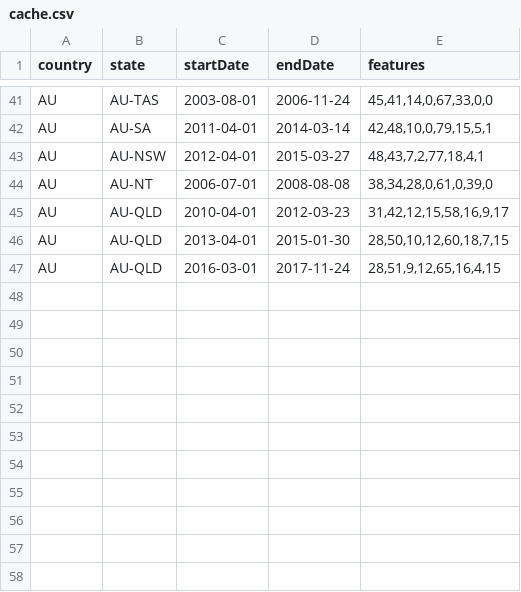
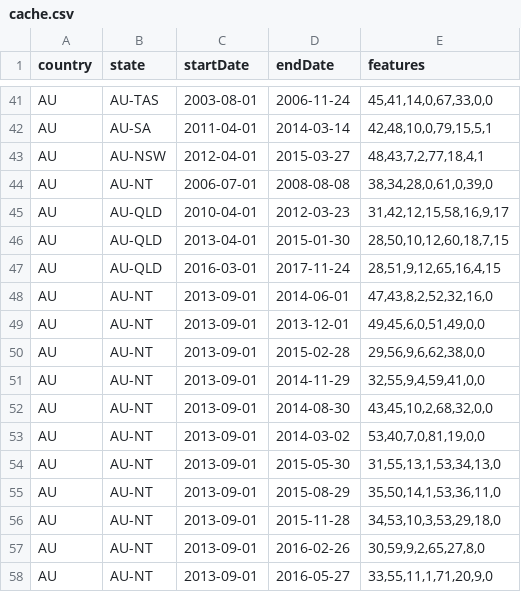
Before and after one commit to Yralec/CS350_KAIST_Analytica, a CSV file: Website/data/cache.csv, drawn as a sheet; only a part is shown, gaps mark what is left out; the diff names each change by its address in the sheet, - before the commit and + after, or states it on an @@ line.

```diff
--- a/Website/data/cache.csv
+++ b/Website/data/cache.csv
+row 48: AU | AU-NT | 2013-09-01 | 2014-06-01 | 47,43,8,2,52,32,16,0
+row 49: AU | AU-NT | 2013-09-01 | 2013-12-01 | 49,45,6,0,51,49,0,0
+row 50: AU | AU-NT | 2013-09-01 | 2015-02-28 | 29,56,9,6,62,38,0,0
+row 51: AU | AU-NT | 2013-09-01 | 2014-11-29 | 32,55,9,4,59,41,0,0
+row 52: AU | AU-NT | 2013-09-01 | 2014-08-30 | 43,45,10,2,68,32,0,0
+row 53: AU | AU-NT | 2013-09-01 | 2014-03-02 | 53,40,7,0,81,19,0,0
+row 54: AU | AU-NT | 2013-09-01 | 2015-05-30 | 31,55,13,1,53,34,13,0
+row 55: AU | AU-NT | 2013-09-01 | 2015-08-29 | 35,50,14,1,53,36,11,0
+row 56: AU | AU-NT | 2013-09-01 | 2015-11-28 | 34,53,10,3,53,29,18,0
+row 57: AU | AU-NT | 2013-09-01 | 2016-02-26 | 30,59,9,2,65,27,8,0
+row 58: AU | AU-NT | 2013-09-01 | 2016-05-27 | 33,55,11,1,71,20,9,0
```
Also changed, not shown: 1 other file.
